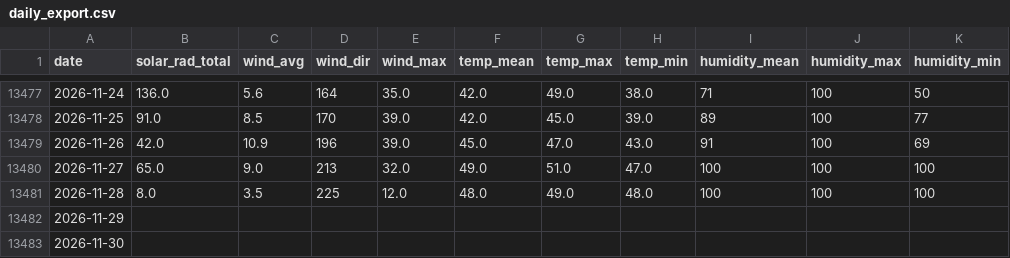
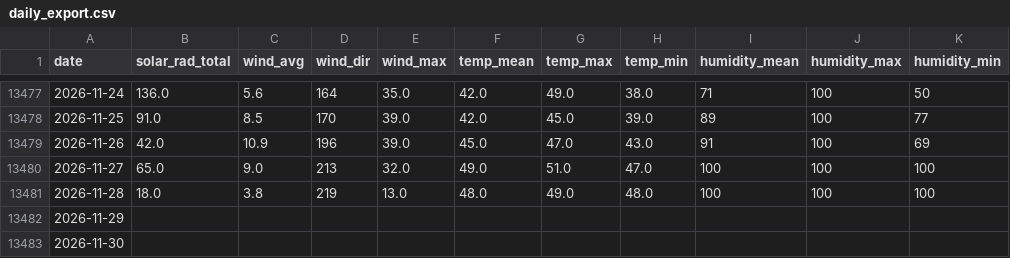
Before and after one commit to silverbutte/weather-data, a CSV file: daily_export.csv, drawn as a sheet; only a part is shown, gaps mark what is left out; the diff names each change by its address in the sheet, - before the commit and + after, or states it on an @@ line.

Commit message:
Auto-update daily_export.csv

```diff
--- a/daily_export.csv
+++ b/daily_export.csv
-B13481 (solar_rad_total): 8.0
+B13481 (solar_rad_total): 18.0
-C13481 (wind_avg): 3.5
+C13481 (wind_avg): 3.8
-D13481 (wind_dir): 225
+D13481 (wind_dir): 219
-E13481 (wind_max): 12.0
+E13481 (wind_max): 13.0
```
